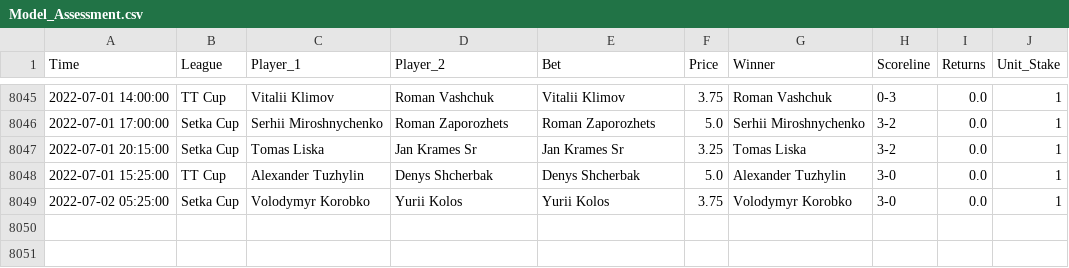
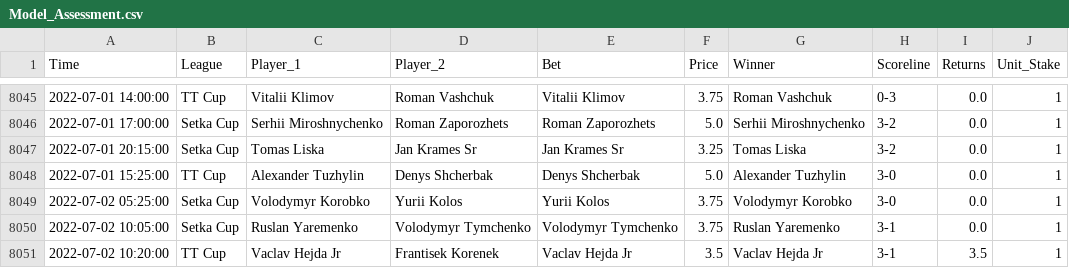
Before and after one commit to tomfothergill/tabletennis, a CSV file: Model_Assessment.csv, drawn as a sheet; only a part is shown, gaps mark what is left out.

Commit message:
committing files

```diff
--- a/Model_Assessment.csv
+++ b/Model_Assessment.csv
@@ -8049 +8049,3 @@ Time,League,Player_1,Player_2,Bet,Price,Winner,Scoreline,Returns,Unit_Stake
 2022-07-02 05:25:00,Setka Cup,Volodymyr Korobko,Yurii Kolos,Yurii Kolos,3.75,Volodymyr Korobko,3-0,0.0,1
+2022-07-02 10:05:00,Setka Cup,Ruslan Yaremenko,Volodymyr Tymchenko,Volodymyr Tymchenko,3.75,Ruslan Yaremenko,3-1,0.0,1
+2022-07-02 10:20:00,TT Cup,Vaclav Hejda Jr,Frantisek Korenek,Vaclav Hejda Jr,3.5,Vaclav Hejda Jr,3-1,3.5,1
```
